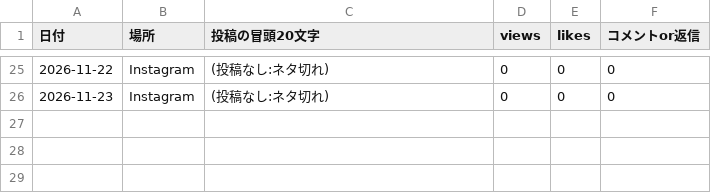
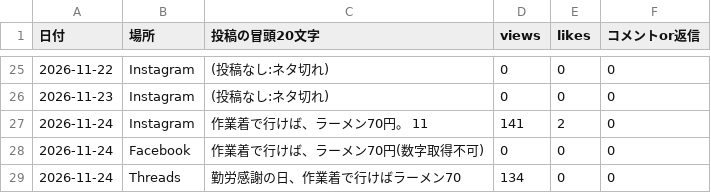
Before and after one commit to junonarisk8mafia-cell/onari-autopost, a CSV file: stats/tonight_log.csv, drawn as a sheet; only a part is shown, gaps mark what is left out; the diff names each change by its address in the sheet, - before the commit and + after, or states it on an @@ line.

```diff
--- a/stats/tonight_log.csv
+++ b/stats/tonight_log.csv
+row 27: 2026-11-24 | Instagram | 作業着で行けば、ラーメン70円。 11 | 141 | 2 | 0
+row 28: 2026-11-24 | Facebook | 作業着で行けば、ラーメン70円(数字取得不可) | 0 | 0 | 0
+row 29: 2026-11-24 | Threads | 勤労感謝の日、作業着で行けばラーメン70 | 134 | 0 | 0
```
